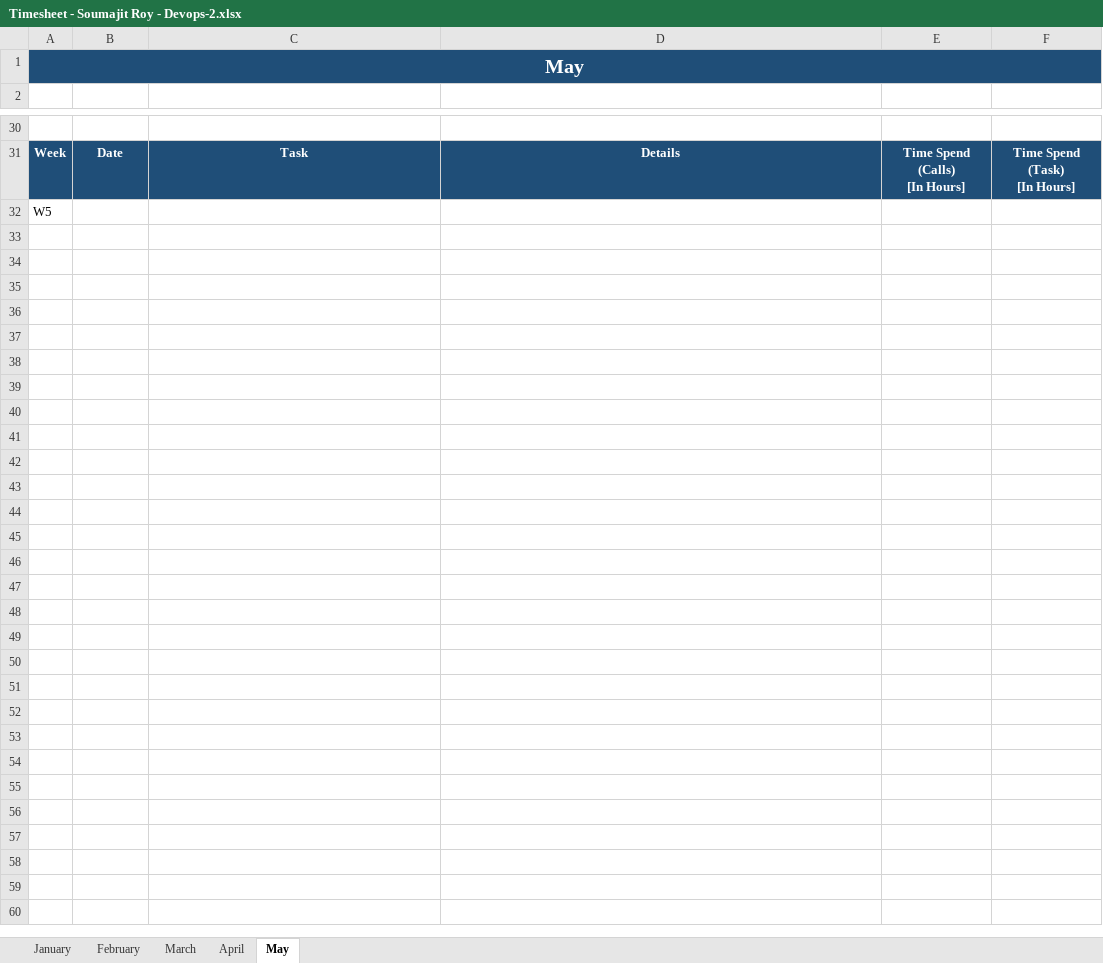
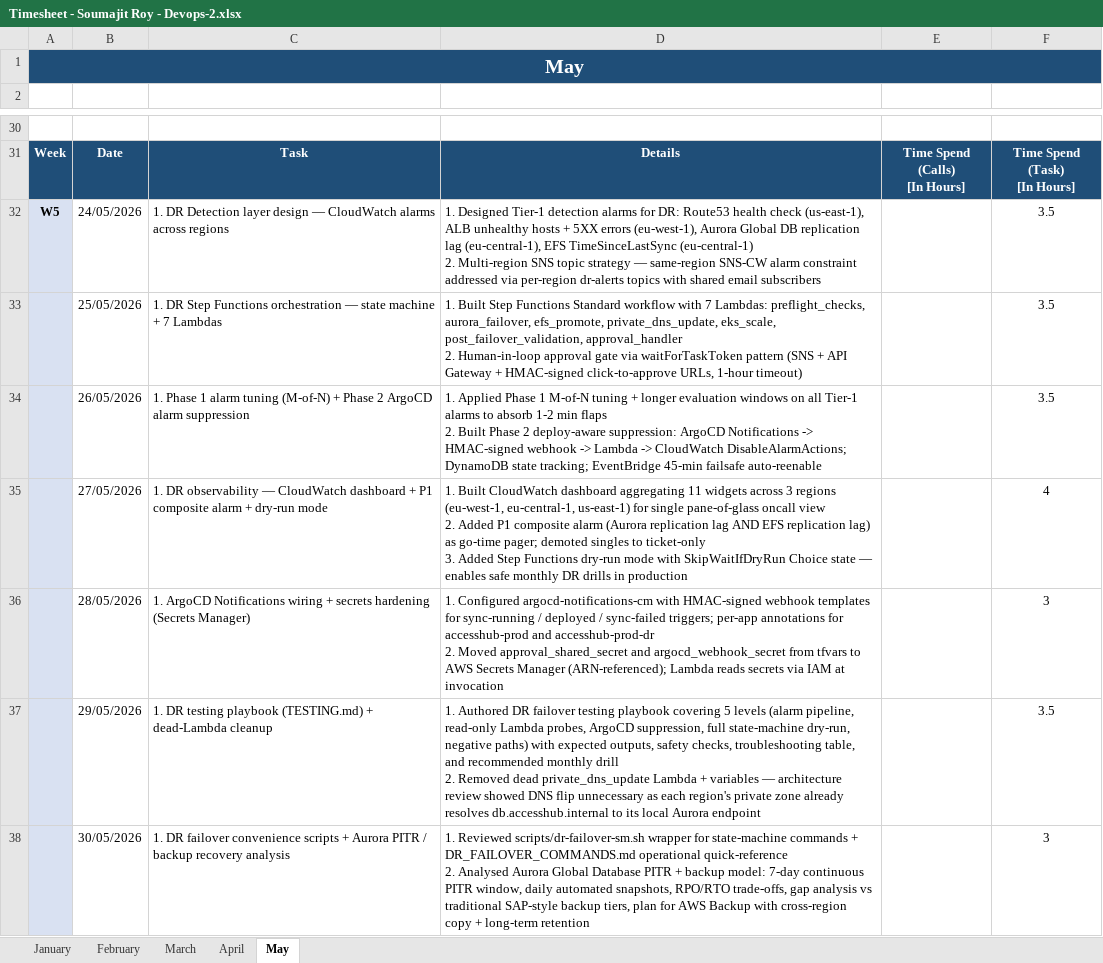
Before and after one commit to soumajit131292/aws-infra, an Excel workbook: Timesheet - Soumajit Roy - Devops-2.xlsx, sheet May, drawn as a sheet; only a part is shown, gaps mark what is left out; values as stored, in another font and other column widths than the file's, no borders; removed rows and columns are numbered as before the commit, all else as after; ↵ is a line break in a cell; the diff names each change by its address in the sheet, - before the commit and + after, or states it on an @@ line.

Commit message:
Update May timesheet — populate W5 with DR failover tasks

```diff
--- a/Timesheet - Soumajit Roy - Devops-2.xlsx (sheet May)
+++ b/Timesheet - Soumajit Roy - Devops-2.xlsx (sheet May)
-B1:F1 fill: #1F4E78
+B1:F1 fill: none
-row 32: W5
+row 32: W5 | 24/05/2026 | 1. DR Detection layer design — CloudWatch alarms across regions | 1. Designed Tier-1 detection alarms for DR: Route53 health check (us-east-1), ALB unhealthy hosts + 5XX errors (eu-west-1), Aurora Global DB replication lag (eu-central-1), EFS TimeSinceLastSync (eu-central-1) ↵ 2. Multi-region SNS topic strategy — same-region SNS-CW alarm constraint addressed via per-region dr-alerts topics with shared email subscribers |  | 3.5
+row 33:  | 25/05/2026 | 1. DR Step Functions orchestration — state machine + 7 Lambdas | 1. Built Step Functions Standard workflow with 7 Lambdas: preflight_checks, aurora_failover, efs_promote, private_dns_update, eks_scale, post_failover_validation, approval_handler ↵ 2. Human-in-loop approval gate via waitForTaskToken pattern (SNS + API Gateway + HMAC-signed click-to-approve URLs, 1-hour timeout) |  | 3.5
+row 34:  | 26/05/2026 | 1. Phase 1 alarm tuning (M-of-N) + Phase 2 ArgoCD alarm suppression | 1. Applied Phase 1 M-of-N tuning + longer evaluation windows on all Tier-1 alarms to absorb 1-2 min flaps ↵ 2. Built Phase 2 deploy-aware suppression: ArgoCD Notifications -> HMAC-signed webhook -> Lambda -> CloudWatch DisableAlarmActions; DynamoDB state tracking; EventBridge 45-min failsafe auto-reenable |  | 3.5
+row 35:  | 27/05/2026 | 1. DR observability — CloudWatch dashboard + P1 composite alarm + dry-run mode | 1. Built CloudWatch dashboard aggregating 11 widgets across 3 regions (eu-west-1, eu-central-1, us-east-1) for single pane-of-glass oncall view ↵ 2. Added P1 composite alarm (Aurora replication lag AND EFS replication lag) as go-time pager; demoted singles to ticket-only ↵ 3. Added Step Functions dry-run mode with SkipWaitIfDryRun Choice state — enables safe monthly DR drills in production |  | 4
+row 36:  | 28/05/2026 | 1. ArgoCD Notifications wiring + secrets hardening (Secrets Manager) | 1. Configured argocd-notifications-cm with HMAC-signed webhook templates for sync-running / deployed / sync-failed triggers; per-app annotations for accesshub-prod and accesshub-prod-dr ↵ 2. Moved approval_shared_secret and argocd_webhook_secret from tfvars to AWS Secrets Manager (ARN-referenced); Lambda reads secrets via IAM at invocation |  | 3
+row 37:  | 29/05/2026 | 1. DR testing playbook (TESTING.md) + dead-Lambda cleanup | 1. Authored DR failover testing playbook covering 5 levels (alarm pipeline, read-only Lambda probes, ArgoCD suppression, full state-machine dry-run, negative paths) with expected outputs, safety checks, troubleshooting table, and recommended monthly drill ↵ 2. Removed dead private_dns_update Lambda + variables — architecture review showed DNS flip unnecessary as each region's private zone already resolves db.accesshub.internal to its local Aurora endpoint |  | 3.5
+row 38:  | 30/05/2026 | 1. DR failover convenience scripts + Aurora PITR / backup recovery analysis | 1. Reviewed scripts/dr-failover-sm.sh wrapper for state-machine commands + DR_FAILOVER_COMMANDS.md operational quick-reference ↵ 2. Analysed Aurora Global Database PITR + backup model: 7-day continuous PITR window, daily automated snapshots, RPO/RTO trade-offs, gap analysis vs traditional SAP-style backup tiers, plan for AWS Backup with cross-region copy + long-term retention |  | 3
```
Also changed, not shown: sheet February, sheet January, sheet April, sheet March.
